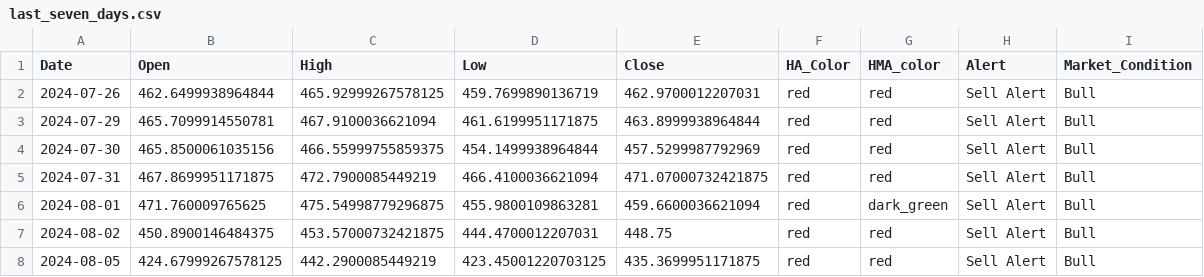
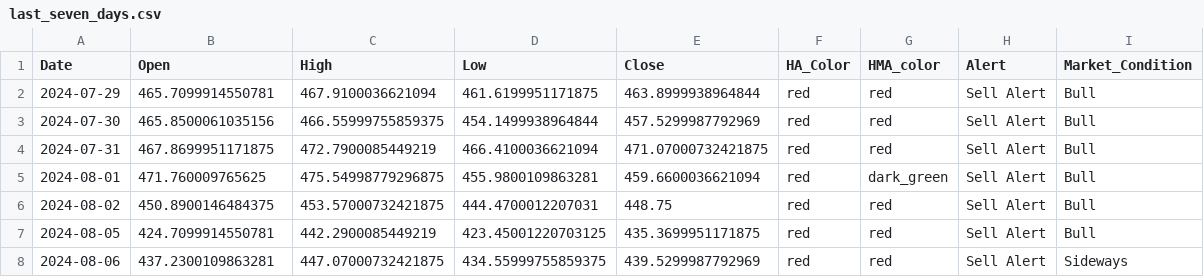
Before and after one commit to rbnyng/trend_alert_HA, a CSV file: last_seven_days.csv, drawn as a sheet.

```diff
--- a/last_seven_days.csv
+++ b/last_seven_days.csv
@@ -1,3 +1,2 @@
 Date,Open,High,Low,Close,HA_Color,HMA_color,Alert,Market_Condition
-2024-07-26,462.6499938964844,465.92999267578125,459.7699890136719,462.9700012207031,red,red,Sell Alert,Bull
 2024-07-29,465.7099914550781,467.9100036621094,461.6199951171875,463.8999938964844,red,red,Sell Alert,Bull
@@ -7,2 +6,3 @@ Date,Open,High,Low,Close,HA_Color,HMA_color,Alert,Market_Condition
 2024-08-02,450.8900146484375,453.57000732421875,444.4700012207031,448.75,red,red,Sell Alert,Bull
-2024-08-05,424.67999267578125,442.2900085449219,423.45001220703125,435.3699951171875,red,red,Sell Alert,Bull
+2024-08-05,424.7099914550781,442.2900085449219,423.45001220703125,435.3699951171875,red,red,Sell Alert,Bull
+2024-08-06,437.2300109863281,447.07000732421875,434.55999755859375,439.5299987792969,red,red,Sell Alert,Sideways
```
Also changed, not shown: 1 other file.
